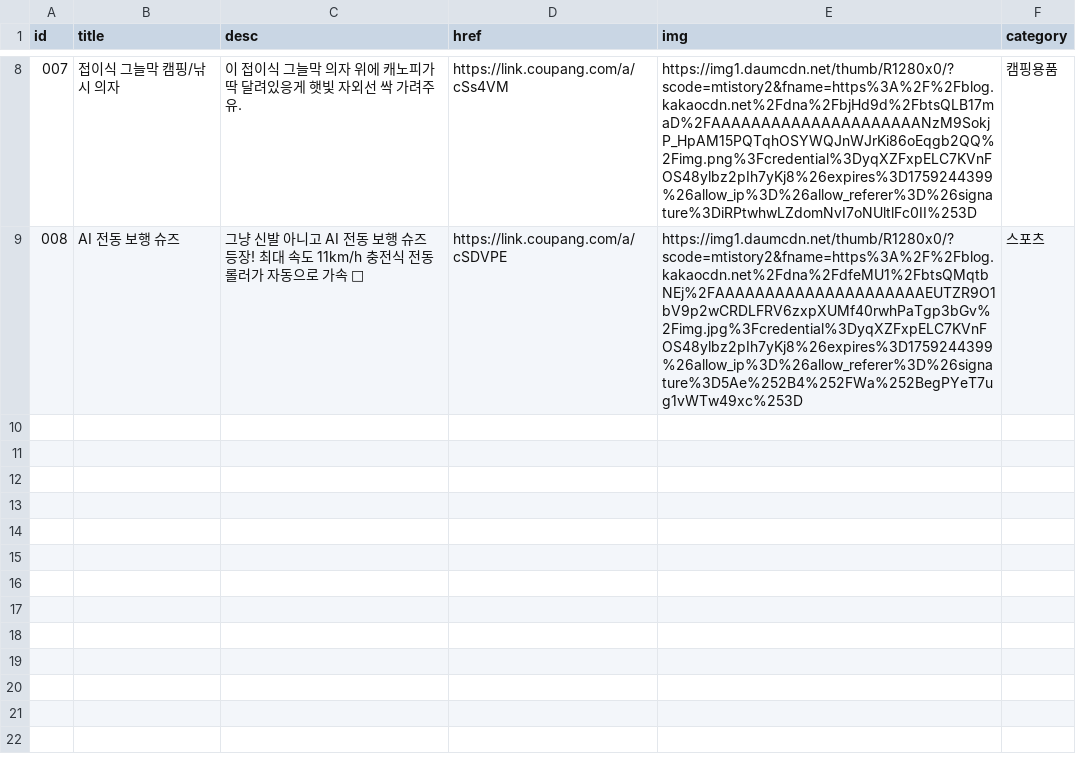
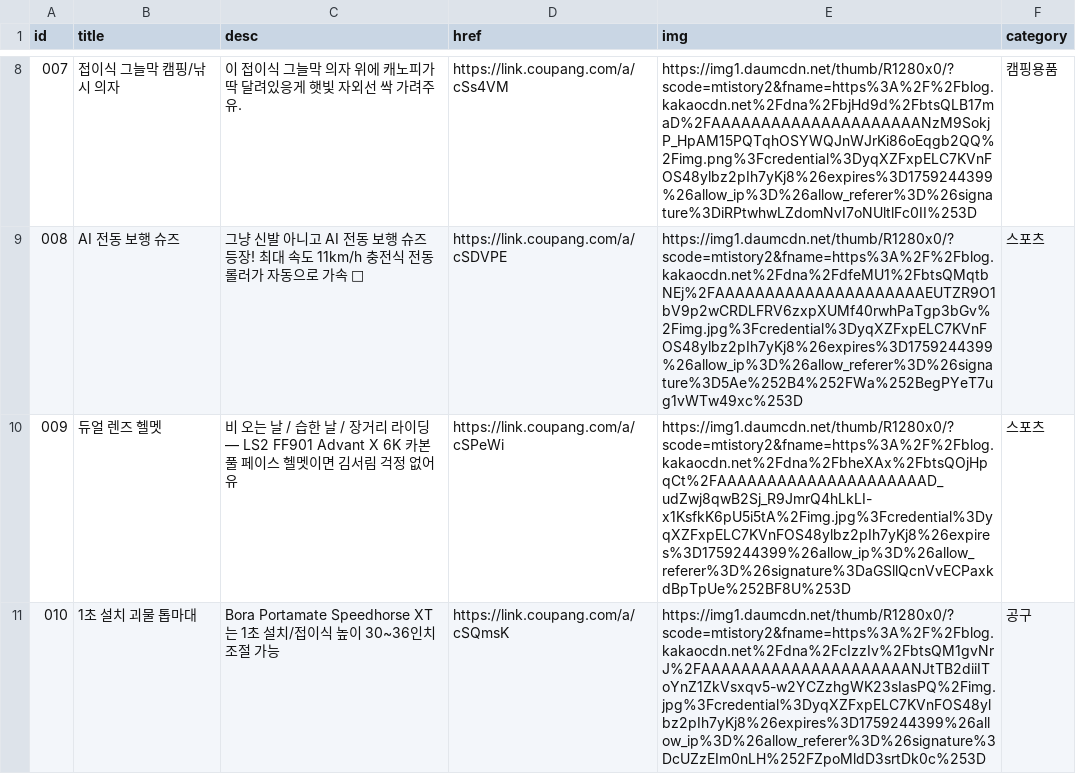
Before and after one commit to Jun74/items, a CSV file: cardlink.csv, drawn as a sheet; only a part is shown, gaps mark what is left out.

Commit message:
Update cardlink.csv

```diff
--- a/cardlink.csv
+++ b/cardlink.csv
@@ -9 +9,3 @@ id,title,desc,href,img,category
 008,AI 전동 보행 슈즈,그냥 신발 아니고 AI 전동 보행 슈즈 등장! 최대 속도 11km/h 충전식 전동 롤러가 자동으로 가속 🚀,https://link.coupang.com/a/cSDVPE,https://img1.daumcdn.net/thumb/R1280x0/?scode=mtistory2&fname=https%3A%2F%2Fblog.kakaocdn.net%2Fdna%2FdfeMU1%2FbtsQMqtbNEj%2FAAAAAAAAAAAAAAAAAAAAAEUTZR9O1bV9p2wCRDLFRV6zxpXUMf40rwhPaTgp3bGv%2Fimg.jpg%3Fcredential%3DyqXZFxpELC7KVnFOS48ylbz2pIh7yKj8%26expires%3D1759244399%26allow_ip%3D%26allow_referer%3D%26signature%3D5Ae%252B4%252FWa%252BegPYeT7ug1vWTw49xc%253D,스포츠
+009,듀얼 렌즈 헬멧,비 오는 날 / 습한 날 / 장거리 라이딩 — LS2 FF901 Advant X 6K 카본 풀 페이스 헬멧이면 김서림 걱정 없어유,https://link.coupang.com/a/cSPeWi,https://img1.daumcdn.net/thumb/R1280x0/?scode=mtistory2&fname=https%3A%2F%2Fblog.kakaocdn.net%2Fdna%2FbheXAx%2FbtsQOjHpqCt%2FAAAAAAAAAAAAAAAAAAAAAD_udZwj8qwB2Sj_R9JmrQ4hLkLI-x1KsfkK6pU5i5tA%2Fimg.jpg%3Fcredential%3DyqXZFxpELC7KVnFOS48ylbz2pIh7yKj8%26expires%3D1759244399%26allow_ip%3D%26allow_referer%3D%26signature%3DaGSllQcnVvECPaxkdBpTpUe%252BF8U%253D,스포츠
+010,1초 설치 괴물 톱마대,Bora Portamate Speedhorse XT는 1초 설치/접이식 높이 30~36인치 조절 가능,https://link.coupang.com/a/cSQmsK,https://img1.daumcdn.net/thumb/R1280x0/?scode=mtistory2&fname=https%3A%2F%2Fblog.kakaocdn.net%2Fdna%2FcIzzIv%2FbtsQM1gvNrJ%2FAAAAAAAAAAAAAAAAAAAAANJtTB2diiIToYnZ1ZkVsxqv5-w2YCZzhgWK23sIasPQ%2Fimg.jpg%3Fcredential%3DyqXZFxpELC7KVnFOS48ylbz2pIh7yKj8%26expires%3D1759244399%26allow_ip%3D%26allow_referer%3D%26signature%3DcUZzEIm0nLH%252FZpoMldD3srtDk0c%253D,공구
```
